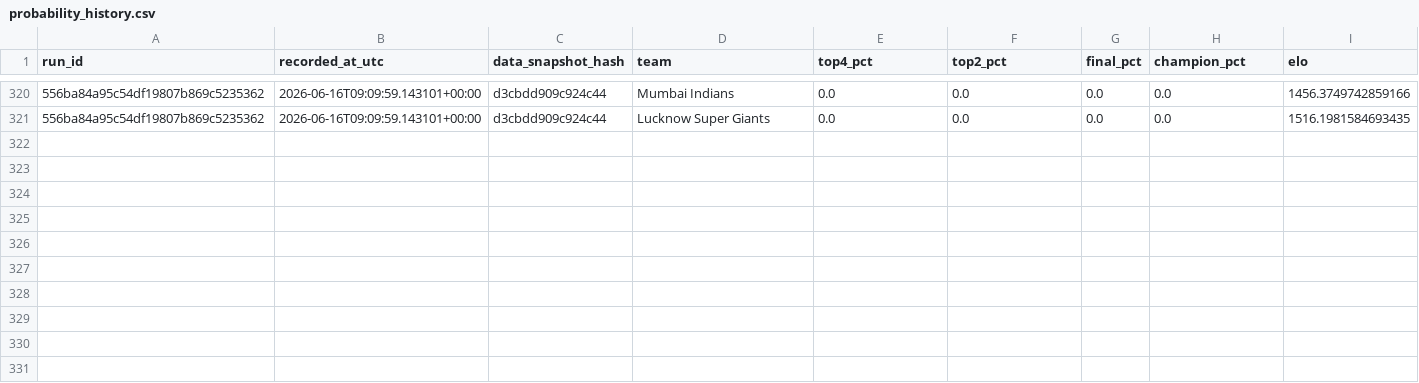
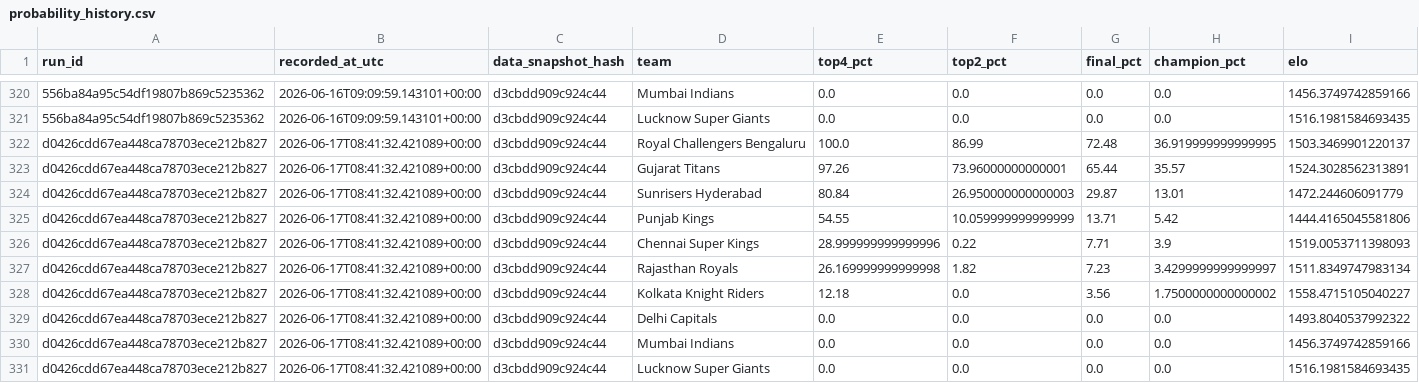
Before and after one commit to Vatsalsrivastava1209/IPL-Predictor, a CSV file: outputs/probability_history.csv, drawn as a sheet; only a part is shown, gaps mark what is left out; the diff names each change by its address in the sheet, - before the commit and + after, or states it on an @@ line.

```diff
--- a/outputs/probability_history.csv
+++ b/outputs/probability_history.csv
+row 322: d0426cdd67ea448ca78703ece212b827 | 2026-06-17T08:41:32.421089+00:00 | d3cbdd909c924c44 | Royal Challengers Bengaluru | 100.0 | 86.99 | 72.48 | 36.919999999999995 | 1503.3469901220137
+row 323: d0426cdd67ea448ca78703ece212b827 | 2026-06-17T08:41:32.421089+00:00 | d3cbdd909c924c44 | Gujarat Titans | 97.26 | 73.96000000000001 | 65.44 | 35.57 | 1524.3028562313891
+row 324: d0426cdd67ea448ca78703ece212b827 | 2026-06-17T08:41:32.421089+00:00 | d3cbdd909c924c44 | Sunrisers Hyderabad | 80.84 | 26.950000000000003 | 29.87 | 13.01 | 1472.244606091779
+row 325: d0426cdd67ea448ca78703ece212b827 | 2026-06-17T08:41:32.421089+00:00 | d3cbdd909c924c44 | Punjab Kings | 54.55 | 10.059999999999999 | 13.71 | 5.42 | 1444.4165045581806
+row 326: d0426cdd67ea448ca78703ece212b827 | 2026-06-17T08:41:32.421089+00:00 | d3cbdd909c924c44 | Chennai Super Kings | 28.999999999999996 | 0.22 | 7.71 | 3.9 | 1519.0053711398093
+row 327: d0426cdd67ea448ca78703ece212b827 | 2026-06-17T08:41:32.421089+00:00 | d3cbdd909c924c44 | Rajasthan Royals | 26.169999999999998 | 1.82 | 7.23 | 3.4299999999999997 | 1511.8349747983134
+row 328: d0426cdd67ea448ca78703ece212b827 | 2026-06-17T08:41:32.421089+00:00 | d3cbdd909c924c44 | Kolkata Knight Riders | 12.18 | 0.0 | 3.56 | 1.7500000000000002 | 1558.4715105040227
+row 329: d0426cdd67ea448ca78703ece212b827 | 2026-06-17T08:41:32.421089+00:00 | d3cbdd909c924c44 | Delhi Capitals | 0.0 | 0.0 | 0.0 | 0.0 | 1493.8040537992322
+row 330: d0426cdd67ea448ca78703ece212b827 | 2026-06-17T08:41:32.421089+00:00 | d3cbdd909c924c44 | Mumbai Indians | 0.0 | 0.0 | 0.0 | 0.0 | 1456.3749742859166
+row 331: d0426cdd67ea448ca78703ece212b827 | 2026-06-17T08:41:32.421089+00:00 | d3cbdd909c924c44 | Lucknow Super Giants | 0.0 | 0.0 | 0.0 | 0.0 | 1516.1981584693435
```
Also changed, not shown: outputs/simulation_runs.csv.
